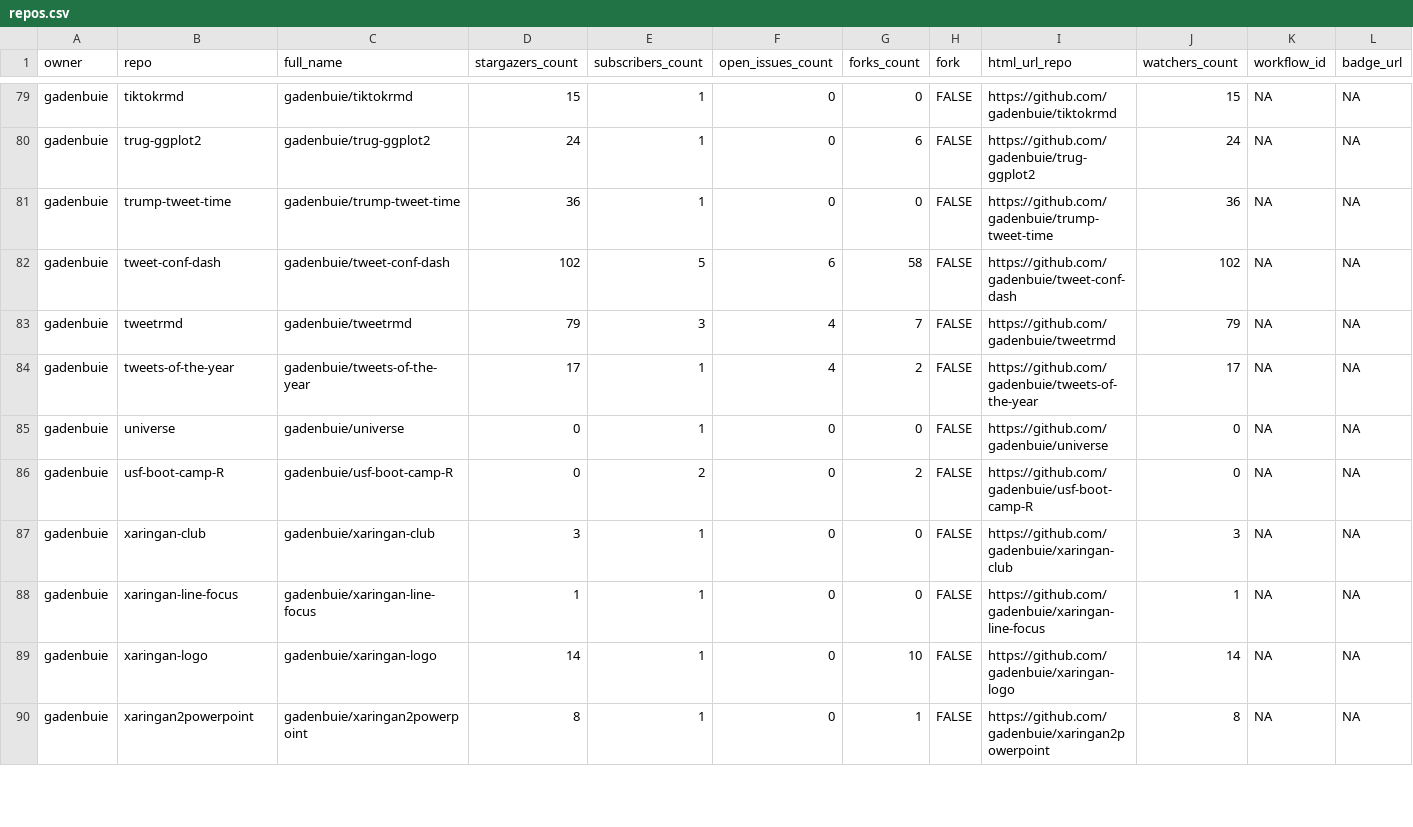
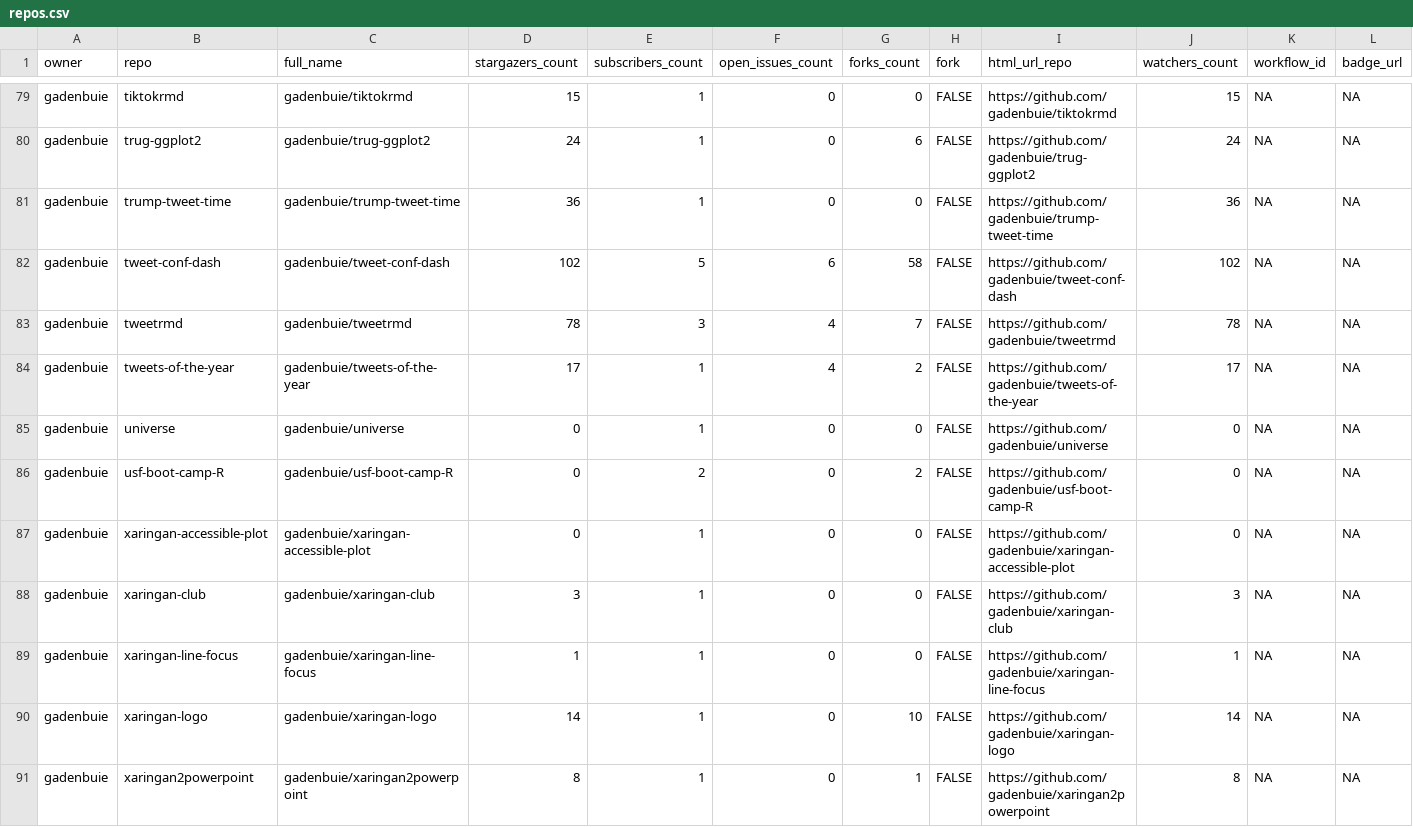
Before and after one commit to andrewcstewart/gha-dashboard, a CSV file: repos.csv, drawn as a sheet; only a part is shown, gaps mark what is left out; rows hold the shown columns only; the diff covers the shown part only; the diff names each change by its address in the sheet, - before the commit and + after, or states it on an @@ line.

```diff
--- a/repos.csv
+++ b/repos.csv
-D83 (stargazers_count): 79
+D83 (stargazers_count): 78
-J83 (watchers_count): 79
+J83 (watchers_count): 78
+row 87: gadenbuie | xaringan-accessible-plot | gadenbuie/xaringan-accessible-plot | 0 | 1 | 0 | 0 | FALSE | https://github.com/gadenbuie/xaringan-accessible-plot | 0 | NA | NA
```
Also changed, not shown: 25 edited cells elsewhere in this file, 1 other file.
